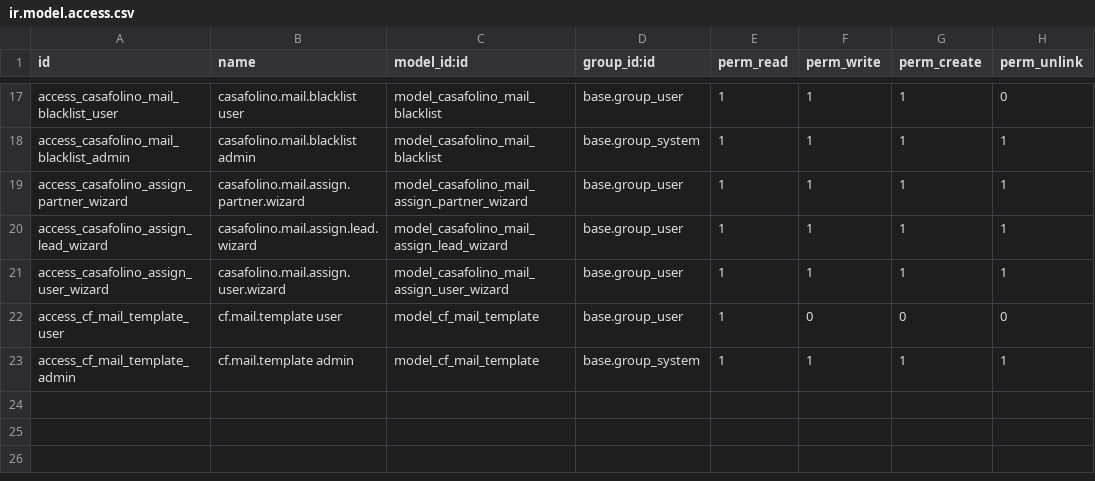
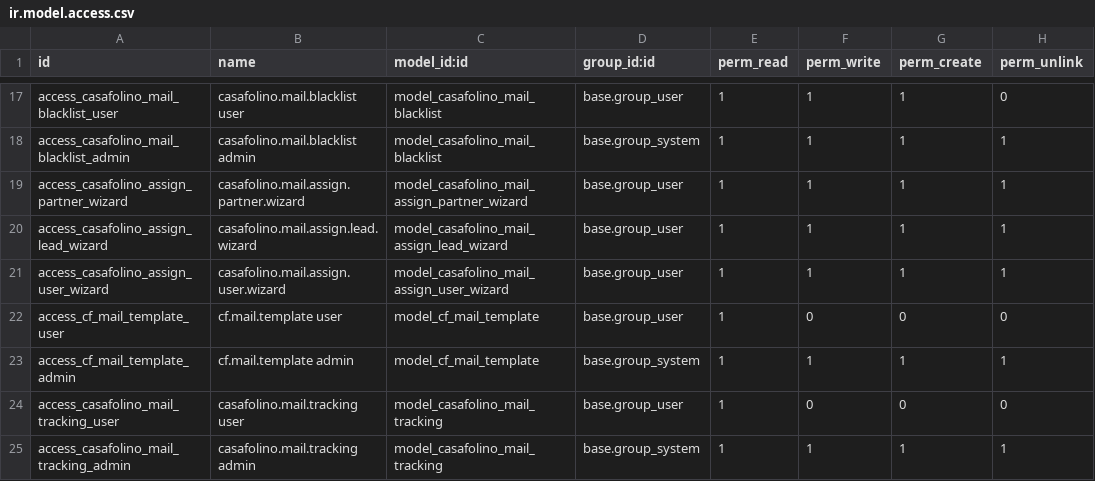
Before and after one commit to casafolino/casafolino-os, a CSV file: casafolino_mail/security/ir.model.access.csv, drawn as a sheet; only a part is shown, gaps mark what is left out; the diff names each change by its address in the sheet, - before the commit and + after, or states it on an @@ line.

```diff
--- a/casafolino_mail/security/ir.model.access.csv
+++ b/casafolino_mail/security/ir.model.access.csv
+row 24: access_casafolino_mail_tracking_user | casafolino.mail.tracking user | model_casafolino_mail_tracking | base.group_user | 1 | 0 | 0 | 0
+row 25: access_casafolino_mail_tracking_admin | casafolino.mail.tracking admin | model_casafolino_mail_tracking | base.group_system | 1 | 1 | 1 | 1
```
Also changed, not shown: 10 other files.
